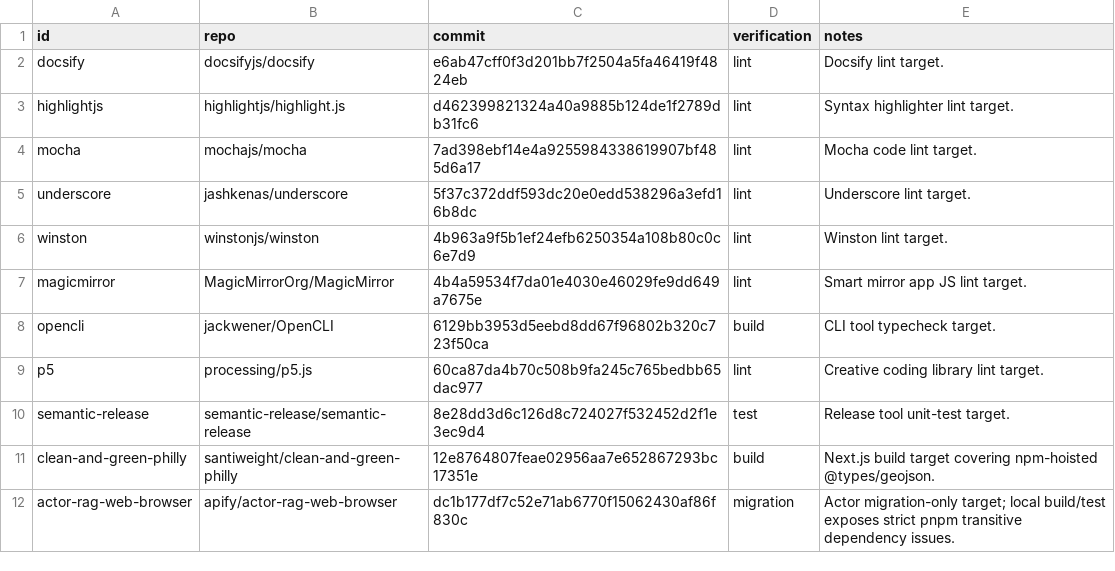
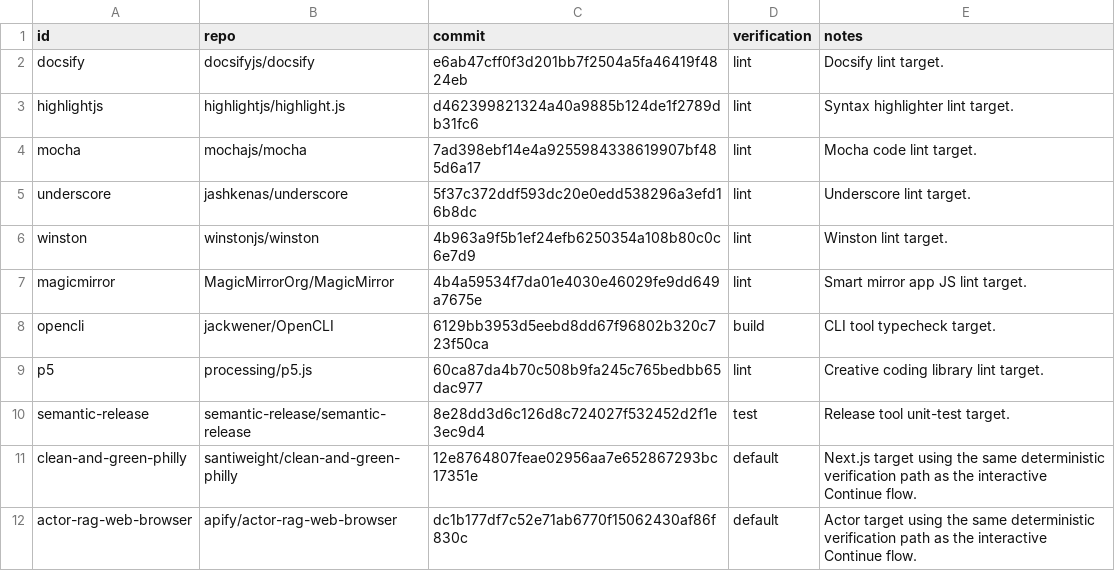
Before and after one commit to santiweight/pnpm-migrate, a TSV file: benchmarks/targets.tsv, drawn as a sheet.

Commit message:
Unify deterministic migration verification path

```diff
--- a/benchmarks/targets.tsv
+++ b/benchmarks/targets.tsv
@@ -10,3 +10,3 @@ p5	processing/p5.js	60ca87da4b70c508b9fa245c765bedbb65dac977	lint	Creative codin
 semantic-release	semantic-release/semantic-release	8e28dd3d6c126d8c724027f532452d2f1e3ec9d4	test	Release tool unit-test target.
-clean-and-green-philly	santiweight/clean-and-green-philly	12e8764807feae02956aa7e652867293bc17351e	build	Next.js build target covering npm-hoisted @types/geojson.
-actor-rag-web-browser	apify/actor-rag-web-browser	dc1b177df7c52e71ab6770f15062430af86f830c	migration	Actor migration-only target; local build/test exposes strict pnpm transitive dependency issues.
+clean-and-green-philly	santiweight/clean-and-green-philly	12e8764807feae02956aa7e652867293bc17351e	default	Next.js target using the same deterministic verification path as the interactive Continue flow.
+actor-rag-web-browser	apify/actor-rag-web-browser	dc1b177df7c52e71ab6770f15062430af86f830c	default	Actor target using the same deterministic verification path as the interactive Continue flow.
```
Also changed, not shown: 9 other files.
